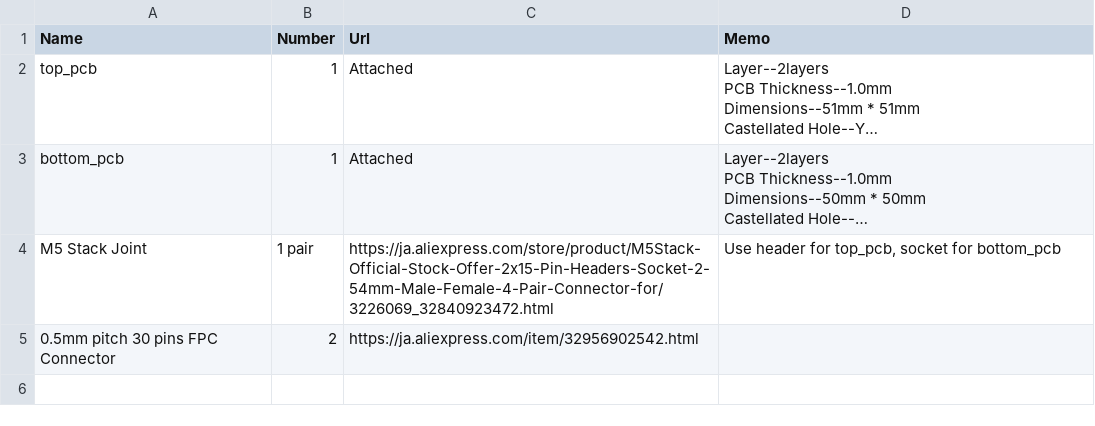
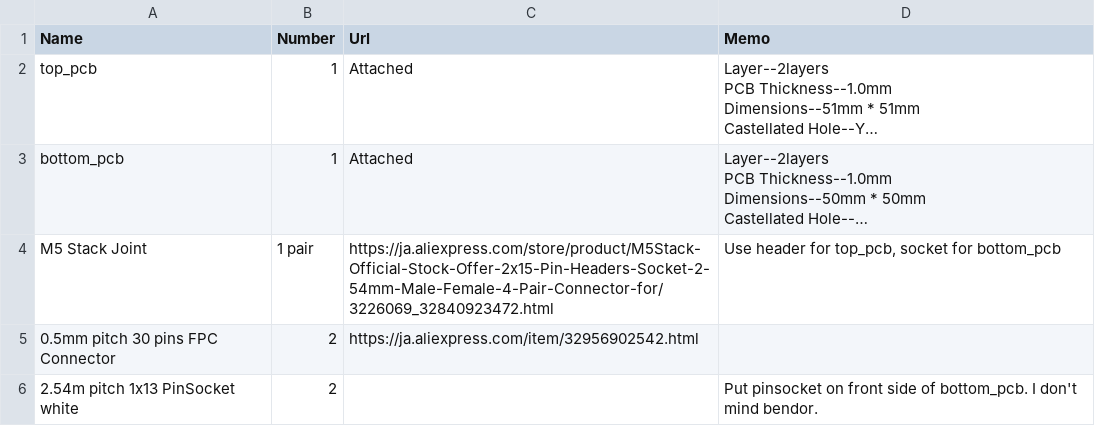
Before and after one commit to asukiaaa/CavityForM5Stack, a CSV file: docs/bom.csv, drawn as a sheet; long unchanged cells end in …; the diff names each change by its address in the sheet, - before the commit and + after, or states it on an @@ line.

Commit message:
Add pinsockets to bom

```diff
--- a/docs/bom.csv
+++ b/docs/bom.csv
+row 6: 2.54m pitch 1x13 PinSocket white | 2 |  | Put pinsocket on front side of bottom_pcb. I don't mind bendor.
```
